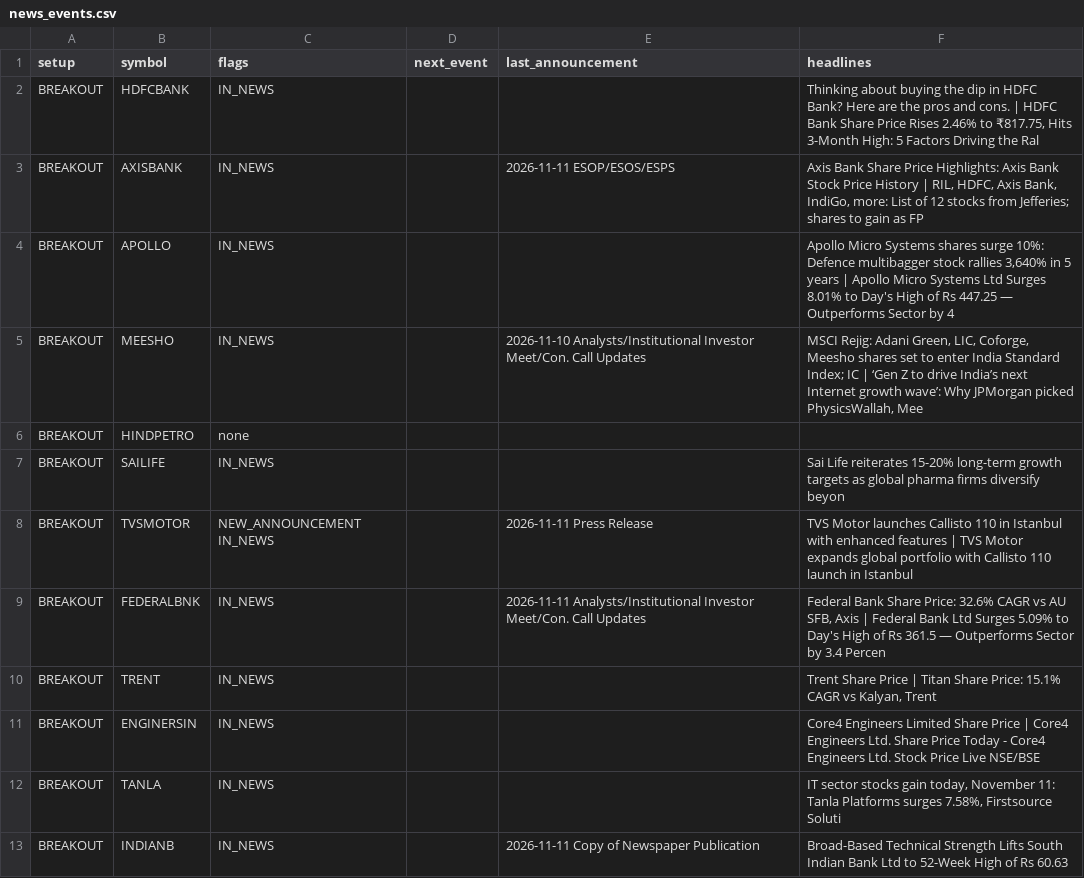
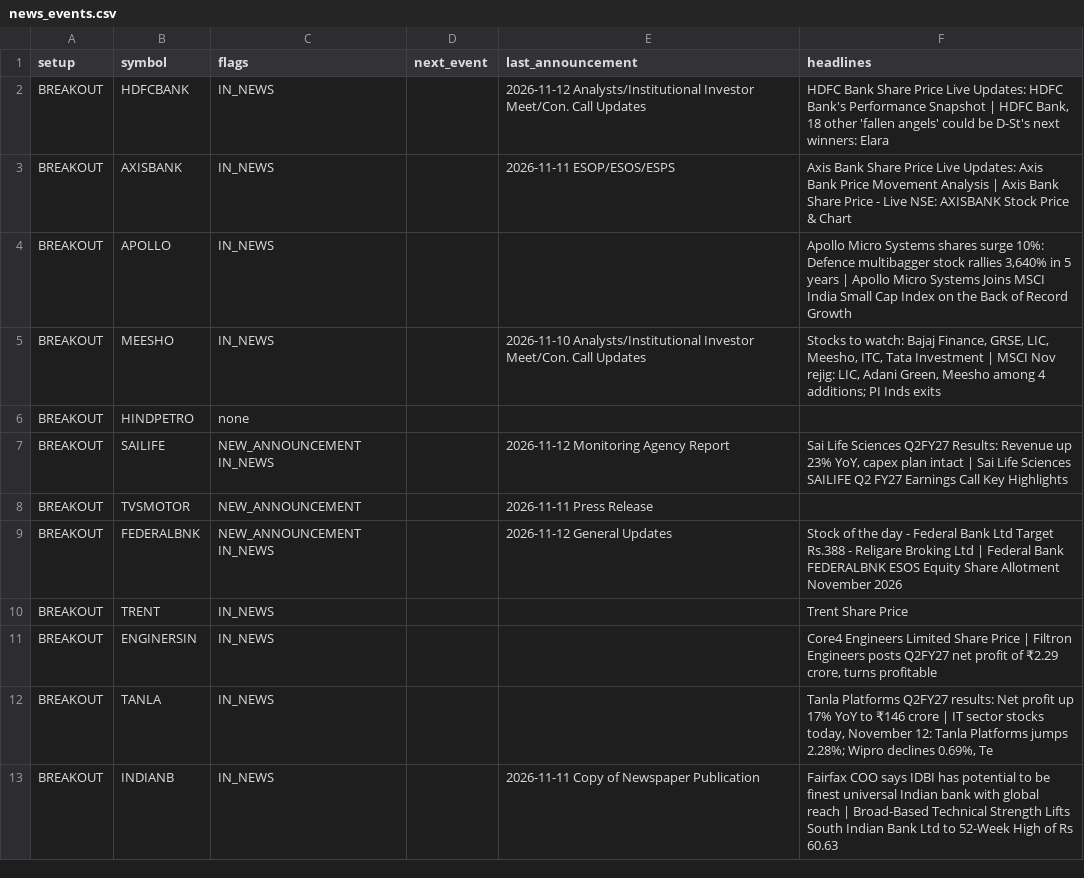
Before and after one commit to sufiyan9512-hue/swing-desk, a CSV file: docs/news_events.csv, drawn as a sheet; only a part is shown; the diff covers the shown part only.

```diff
--- a/docs/news_events.csv
+++ b/docs/news_events.csv
@@ -1,13 +1,13 @@
 setup,symbol,flags,next_event,last_announcement,headlines
-BREAKOUT,HDFCBANK,IN_NEWS,,,"Thinking about buying the dip in HDFC Bank? Here are the pros and cons. | HDFC Bank Share Price Rises 2.46% to ₹817.75, Hits 3-Month High: 5 Factors Driving the Ral"
-BREAKOUT,AXISBANK,IN_NEWS,,2026-11-11 ESOP/ESOS/ESPS,"Axis Bank Share Price Highlights: Axis Bank Stock Price History | RIL, HDFC, Axis Bank, IndiGo, more: List of 12 stocks from Jefferies; shares to gain as FP"
-BREAKOUT,APOLLO,IN_NEWS,,,"Apollo Micro Systems shares surge 10%: Defence multibagger stock rallies 3,640% in 5 years | Apollo Micro Systems Ltd Surges 8.01% to Day's High of Rs 447.25 — Outperforms Sector by 4"
-BREAKOUT,MEESHO,IN_NEWS,,2026-11-10 Analysts/Institutional Investor Meet/Con. Call Updates,"MSCI Rejig: Adani Green, LIC, Coforge, Meesho shares set to enter India Standard Index; IC | ‘Gen Z to drive India’s next Internet growth wave’: Why JPMorgan picked PhysicsWallah, Mee"
+BREAKOUT,HDFCBANK,IN_NEWS,,2026-11-12 Analysts/Institutional Investor Meet/Con. Call Updates,"HDFC Bank Share Price Live Updates: HDFC Bank's Performance Snapshot | HDFC Bank, 18 other 'fallen angels' could be D-St's next winners: Elara"
+BREAKOUT,AXISBANK,IN_NEWS,,2026-11-11 ESOP/ESOS/ESPS,Axis Bank Share Price Live Updates: Axis Bank  Price Movement Analysis | Axis Bank Share Price - Live NSE: AXISBANK Stock Price & Chart
+BREAKOUT,APOLLO,IN_NEWS,,,"Apollo Micro Systems shares surge 10%: Defence multibagger stock rallies 3,640% in 5 years | Apollo Micro Systems Joins MSCI India Small Cap Index on the Back of Record Growth"
+BREAKOUT,MEESHO,IN_NEWS,,2026-11-10 Analysts/Institutional Investor Meet/Con. Call Updates,"Stocks to watch: Bajaj Finance, GRSE, LIC, Meesho, ITC, Tata Investment | MSCI Nov rejig: LIC, Adani Green, Meesho among 4 additions; PI Inds exits"
 BREAKOUT,HINDPETRO,none,,,
-BREAKOUT,SAILIFE,IN_NEWS,,,Sai Life reiterates 15-20% long-term growth targets as global pharma firms diversify beyon
-BREAKOUT,TVSMOTOR,NEW_ANNOUNCEMENT IN_NEWS,,2026-11-11 Press Release,TVS Motor launches Callisto 110 in Istanbul with enhanced features | TVS Motor expands global portfolio with Callisto 110 launch in Istanbul
-BREAKOUT,FEDERALBNK,IN_NEWS,,2026-11-11 Analysts/Institutional Investor Meet/Con. Call Updates,"Federal Bank Share Price: 32.6% CAGR vs AU SFB, Axis | Federal Bank Ltd Surges 5.09% to Day's High of Rs 361.5 — Outperforms Sector by 3.4 Percen"
-BREAKOUT,TRENT,IN_NEWS,,,"Trent Share Price | Titan Share Price: 15.1% CAGR vs Kalyan, Trent"
-BREAKOUT,ENGINERSIN,IN_NEWS,,,Core4 Engineers Limited Share Price | Core4 Engineers Ltd. Share Price Today - Core4 Engineers Ltd. Stock Price Live NSE/BSE
-BREAKOUT,TANLA,IN_NEWS,,,"IT sector stocks gain today, November 11: Tanla Platforms surges 7.58%, Firstsource Soluti"
-BREAKOUT,INDIANB,IN_NEWS,,2026-11-11 Copy of Newspaper Publication,Broad-Based Technical Strength Lifts South Indian Bank Ltd to 52-Week High of Rs 60.63
+BREAKOUT,SAILIFE,NEW_ANNOUNCEMENT IN_NEWS,,2026-11-12 Monitoring Agency Report,"Sai Life Sciences Q2FY27 Results: Revenue up 23% YoY, capex plan intact | Sai Life Sciences SAILIFE Q2 FY27 Earnings Call Key Highlights"
+BREAKOUT,TVSMOTOR,NEW_ANNOUNCEMENT,,2026-11-11 Press Release,
+BREAKOUT,FEDERALBNK,NEW_ANNOUNCEMENT IN_NEWS,,2026-11-12 General Updates,Stock of the day - Federal Bank Ltd Target Rs.388 - Religare Broking Ltd | Federal Bank FEDERALBNK ESOS Equity Share Allotment November 2026
+BREAKOUT,TRENT,IN_NEWS,,,Trent Share Price
+BREAKOUT,ENGINERSIN,IN_NEWS,,,"Core4 Engineers Limited Share Price | Filtron Engineers posts Q2FY27 net profit of ₹2.29 crore, turns profitable"
+BREAKOUT,TANLA,IN_NEWS,,,"Tanla Platforms Q2FY27 results: Net profit up 17% YoY to ₹146 crore | IT sector stocks today, November 12: Tanla Platforms jumps 2.28%; Wipro declines 0.69%, Te"
+BREAKOUT,INDIANB,IN_NEWS,,2026-11-11 Copy of Newspaper Publication,Fairfax COO says IDBI has potential to be finest universal Indian bank with global reach | Broad-Based Technical Strength Lifts South Indian Bank Ltd to 52-Week High of Rs 60.63
```
Also changed, not shown: 52 edited cells elsewhere in this file, out/news_events.csv, 6 other files.
